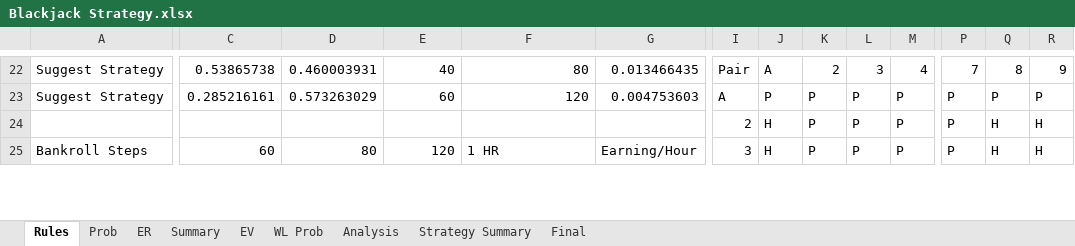
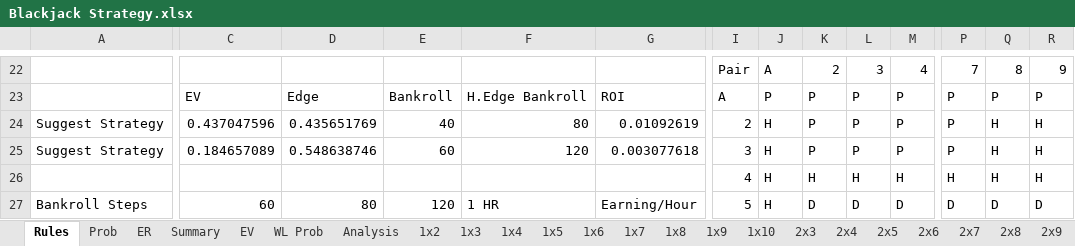
Before and after one commit to luozongbao/BlackjackStrategy, an Excel workbook: Blackjack Strategy.xlsx, sheet Rules, drawn as a sheet; only a part is shown, gaps mark what is left out; values as stored, in another font and other column widths than the file's, no cell formats; conditional formats not drawn; addresses are those after the commit; rows hold the shown columns only; the diff covers the shown part only; the diff names each change by its address in the sheet, - before the commit and + after, or states it on an @@ line.

Commit message:
Update Blackjack Strategy.xlsx
20191012

```diff
--- a/Blackjack Strategy.xlsx (sheet Rules)
+++ b/Blackjack Strategy.xlsx (sheet Rules)
@@ sheet tab unhidden: 1x2 @@
@@ sheet tab unhidden: 1x3 @@
@@ sheet tab unhidden: 1x4 @@
@@ sheet tab unhidden: 1x5 @@
@@ sheet tab unhidden: 1x6 @@
@@ sheet tab unhidden: 1x7 @@
@@ sheet tab unhidden: 1x8 @@
@@ sheet tab unhidden: 1x9 @@
@@ sheet tab unhidden: 1x10 @@
@@ sheet tab unhidden: 2x3 @@
@@ sheet tab unhidden: 2x4 @@
@@ sheet tab unhidden: 2x5 @@
@@ sheet tab unhidden: 2x6 @@
@@ sheet tab unhidden: 2x7 @@
@@ sheet tab unhidden: 2x8 @@
@@ sheet tab unhidden: 2x9 @@
-A22: Suggest Strategy
+A22: (empty)
-C22: 0.53865738
+C22: (empty)
-D22: 0.460003931
+D22: (empty)
-E22: 40
+E22: (empty)
-F22: 80
+F22: (empty)
-G22: 0.013466435
+G22: (empty)
+row 23:  | EV | Edge | Bankroll | H.Edge Bankroll | ROI | A | P | P | P | P | P | P | P
+row 24: Suggest Strategy | 0.437047596 | 0.435651769 | 40 | 80 | 0.01092619 | 2 | H | P | P | P | P | H | H
-C25: 0.285216161
+C25: 0.184657089
-D25: 0.573263029
+D25: 0.548638746
-G25: 0.004753603
+G25: 0.003077618
-I25: A
+I25: 3
-J25: P
+J25: H
-Q25: P
+Q25: H
-R25: P
+R25: H
-I26: 2
+I26: 4
-K26: P
+K26: H
-L26: P
+L26: H
-M26: P
+M26: H
-P26: P
+P26: H
-I27: 3
+I27: 5
-K27: P
+K27: D
-L27: P
+L27: D
-M27: P
+M27: D
-P27: P
+P27: D
-Q27: H
+Q27: D
-R27: H
+R27: D
```
Also changed, not shown: 2 removed rows, 65 edited cells and merged cells elsewhere in this sheet, sheet Strategy Summary, sheet Analysis, sheet Final, sheet EV, sheet ER, sheet WL Prob, 1 more sheet, other sheet tabs, cell formats, formulas that keep their value, charts or pictures.
